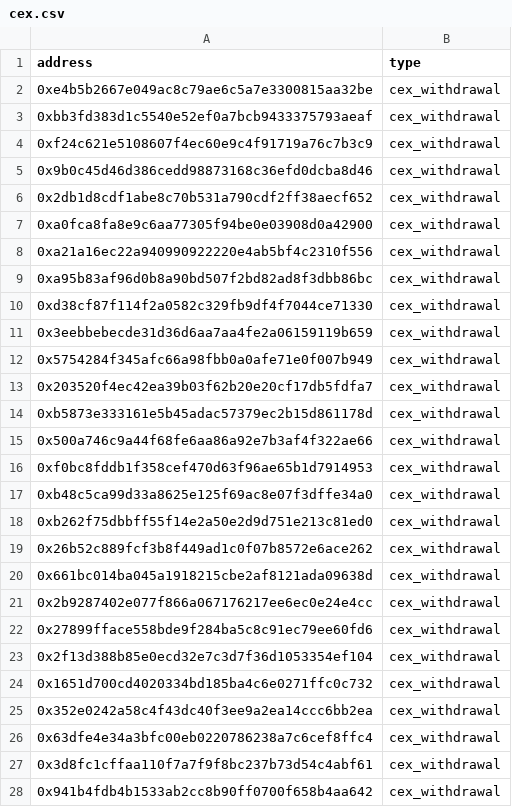
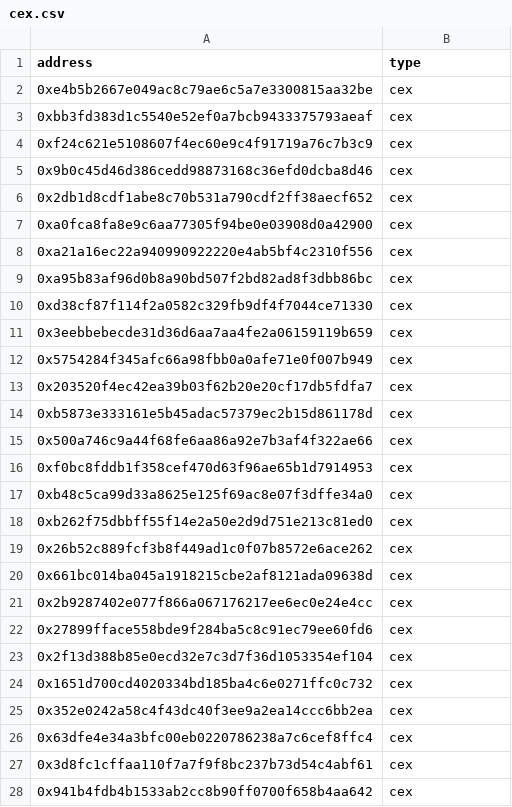
Before and after one commit to djokerops/celo-stablecoin-stream, a CSV file: producer/labels/cex.csv, drawn as a sheet; only a part is shown; the diff covers the shown part only.

```diff
--- a/producer/labels/cex.csv
+++ b/producer/labels/cex.csv
@@ -1,28 +1,28 @@
 address,type
-0xe4b5b2667e049ac8c79ae6c5a7e3300815aa32be,cex_withdrawal
-0xbb3fd383d1c5540e52ef0a7bcb9433375793aeaf,cex_withdrawal
-0xf24c621e5108607f4ec60e9c4f91719a76c7b3c9,cex_withdrawal
-0x9b0c45d46d386cedd98873168c36efd0dcba8d46,cex_withdrawal
-0x2db1d8cdf1abe8c70b531a790cdf2ff38aecf652,cex_withdrawal
-0xa0fca8fa8e9c6aa77305f94be0e03908d0a42900,cex_withdrawal
-0xa21a16ec22a940990922220e4ab5bf4c2310f556,cex_withdrawal
-0xa95b83af96d0b8a90bd507f2bd82ad8f3dbb86bc,cex_withdrawal
-0xd38cf87f114f2a0582c329fb9df4f7044ce71330,cex_withdrawal
-0x3eebbebecde31d36d6aa7aa4fe2a06159119b659,cex_withdrawal
-0x5754284f345afc66a98fbb0a0afe71e0f007b949,cex_withdrawal
-0x203520f4ec42ea39b03f62b20e20cf17db5fdfa7,cex_withdrawal
-0xb5873e333161e5b45adac57379ec2b15d861178d,cex_withdrawal
-0x500a746c9a44f68fe6aa86a92e7b3af4f322ae66,cex_withdrawal
-0xf0bc8fddb1f358cef470d63f96ae65b1d7914953,cex_withdrawal
-0xb48c5ca99d33a8625e125f69ac8e07f3dffe34a0,cex_withdrawal
-0xb262f75dbbff55f14e2a50e2d9d751e213c81ed0,cex_withdrawal
-0x26b52c889fcf3b8f449ad1c0f07b8572e6ace262,cex_withdrawal
-0x661bc014ba045a1918215cbe2af8121ada09638d,cex_withdrawal
-0x2b9287402e077f866a067176217ee6ec0e24e4cc,cex_withdrawal
-0x27899fface558bde9f284ba5c8c91ec79ee60fd6,cex_withdrawal
-0x2f13d388b85e0ecd32e7c3d7f36d1053354ef104,cex_withdrawal
-0x1651d700cd4020334bd185ba4c6e0271ffc0c732,cex_withdrawal
-0x352e0242a58c4f43dc40f3ee9a2ea14ccc6bb2ea,cex_withdrawal
-0x63dfe4e34a3bfc00eb0220786238a7c6cef8ffc4,cex_withdrawal
-0x3d8fc1cffaa110f7a7f9f8bc237b73d54c4abf61,cex_withdrawal
-0x941b4fdb4b1533ab2cc8b90ff0700f658b4aa642,cex_withdrawal
+0xe4b5b2667e049ac8c79ae6c5a7e3300815aa32be,cex
+0xbb3fd383d1c5540e52ef0a7bcb9433375793aeaf,cex
+0xf24c621e5108607f4ec60e9c4f91719a76c7b3c9,cex
+0x9b0c45d46d386cedd98873168c36efd0dcba8d46,cex
+0x2db1d8cdf1abe8c70b531a790cdf2ff38aecf652,cex
+0xa0fca8fa8e9c6aa77305f94be0e03908d0a42900,cex
+0xa21a16ec22a940990922220e4ab5bf4c2310f556,cex
+0xa95b83af96d0b8a90bd507f2bd82ad8f3dbb86bc,cex
+0xd38cf87f114f2a0582c329fb9df4f7044ce71330,cex
+0x3eebbebecde31d36d6aa7aa4fe2a06159119b659,cex
+0x5754284f345afc66a98fbb0a0afe71e0f007b949,cex
+0x203520f4ec42ea39b03f62b20e20cf17db5fdfa7,cex
+0xb5873e333161e5b45adac57379ec2b15d861178d,cex
+0x500a746c9a44f68fe6aa86a92e7b3af4f322ae66,cex
+0xf0bc8fddb1f358cef470d63f96ae65b1d7914953,cex
+0xb48c5ca99d33a8625e125f69ac8e07f3dffe34a0,cex
+0xb262f75dbbff55f14e2a50e2d9d751e213c81ed0,cex
+0x26b52c889fcf3b8f449ad1c0f07b8572e6ace262,cex
+0x661bc014ba045a1918215cbe2af8121ada09638d,cex
+0x2b9287402e077f866a067176217ee6ec0e24e4cc,cex
+0x27899fface558bde9f284ba5c8c91ec79ee60fd6,cex
+0x2f13d388b85e0ecd32e7c3d7f36d1053354ef104,cex
+0x1651d700cd4020334bd185ba4c6e0271ffc0c732,cex
+0x352e0242a58c4f43dc40f3ee9a2ea14ccc6bb2ea,cex
+0x63dfe4e34a3bfc00eb0220786238a7c6cef8ffc4,cex
+0x3d8fc1cffaa110f7a7f9f8bc237b73d54c4abf61,cex
+0x941b4fdb4b1533ab2cc8b90ff0700f658b4aa642,cex
```
Also changed, not shown: 65 edited cells elsewhere in this file, 4 other files.
